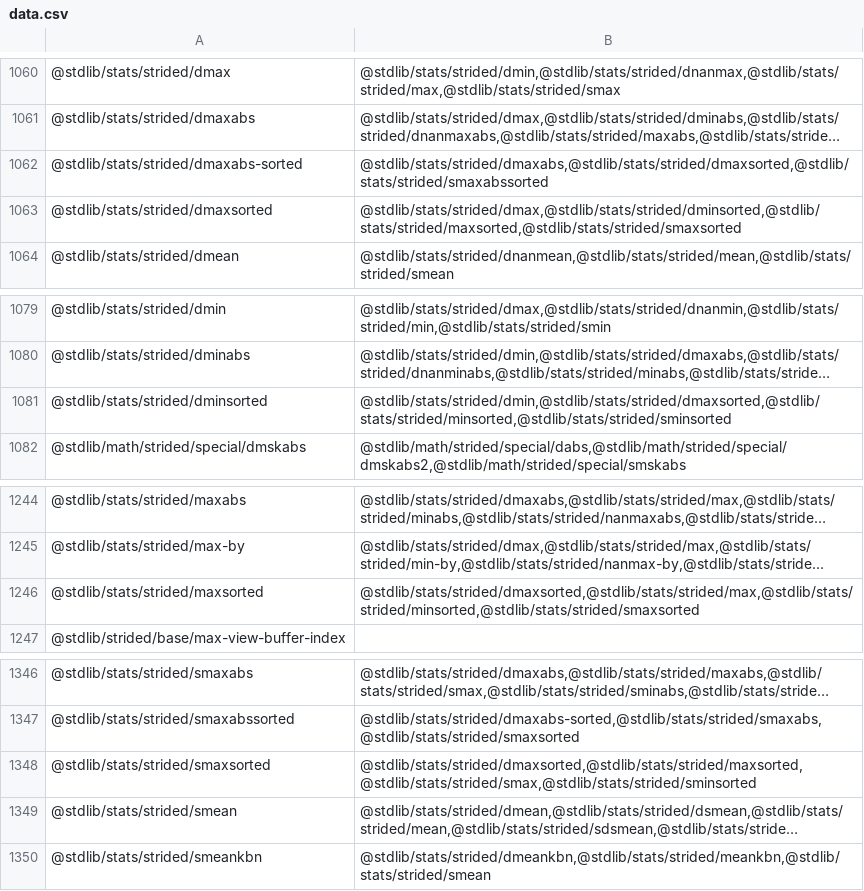
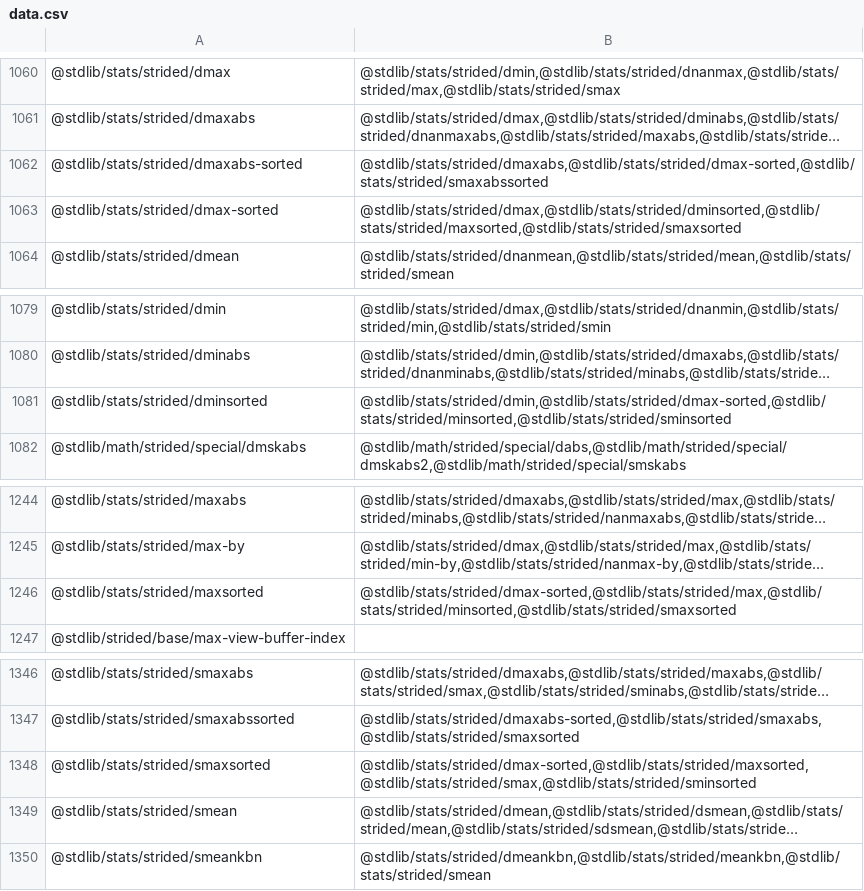
Before and after one commit to stdlib-js/namespace-pkg2related, a CSV file: data/data.csv, drawn as a sheet; only a part is shown, gaps mark what is left out; long unchanged cells end in …; the diff names each change by its address in the sheet, - before the commit and + after, or states it on an @@ line.

```diff
--- a/data/data.csv
+++ b/data/data.csv
-B1062: @stdlib/stats/strided/dmaxabs,@stdlib/stats/strided/dmaxsorted,@stdlib/stats/strided/smaxabssorted
+B1062: @stdlib/stats/strided/dmaxabs,@stdlib/stats/strided/dmax-sorted,@stdlib/stats/strided/smaxabssorted
-A1063: @stdlib/stats/strided/dmaxsorted
+A1063: @stdlib/stats/strided/dmax-sorted
-B1081: @stdlib/stats/strided/dmin,@stdlib/stats/strided/dmaxsorted,@stdlib/stats/strided/minsorted,@stdlib/stats/strided/sminsorted
+B1081: @stdlib/stats/strided/dmin,@stdlib/stats/strided/dmax-sorted,@stdlib/stats/strided/minsorted,@stdlib/stats/strided/sminsorted
-B1246: @stdlib/stats/strided/dmaxsorted,@stdlib/stats/strided/max,@stdlib/stats/strided/minsorted,@stdlib/stats/strided/smaxsorted
+B1246: @stdlib/stats/strided/dmax-sorted,@stdlib/stats/strided/max,@stdlib/stats/strided/minsorted,@stdlib/stats/strided/smaxsorted
-B1348: @stdlib/stats/strided/dmaxsorted,@stdlib/stats/strided/maxsorted,@stdlib/stats/strided/smax,@stdlib/stats/strided/sminsorted
+B1348: @stdlib/stats/strided/dmax-sorted,@stdlib/stats/strided/maxsorted,@stdlib/stats/strided/smax,@stdlib/stats/strided/sminsorted
```
Also changed, not shown: 4 other files.
